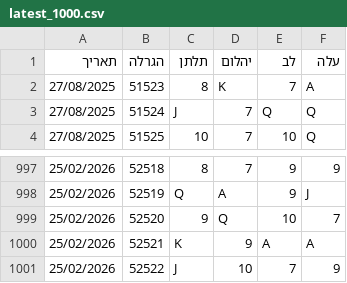
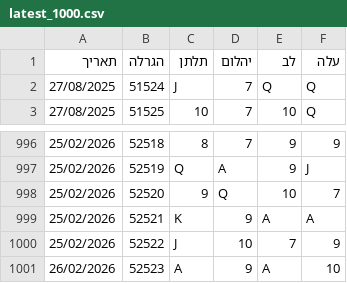
Before and after one commit to laly100/chance-feed, a CSV file: mini/latest_1000.csv, drawn as a sheet; only a part is shown, gaps mark what is left out.

```diff
--- a/mini/latest_1000.csv
+++ b/mini/latest_1000.csv
@@ -1,3 +1,2 @@
 תאריך,הגרלה,תלתן,יהלום,לב,עלה
-27/08/2025,51523,8,K,7,A,
 27/08/2025,51524,J,7,Q,Q,
@@ -1001 +1000,2 @@
 25/02/2026,52522,J,10,7,9,
+26/02/2026,52523,A,9,A,10,
```
Also changed, not shown: chance0.csv, mini/latest_2000.csv, 2 other files.
